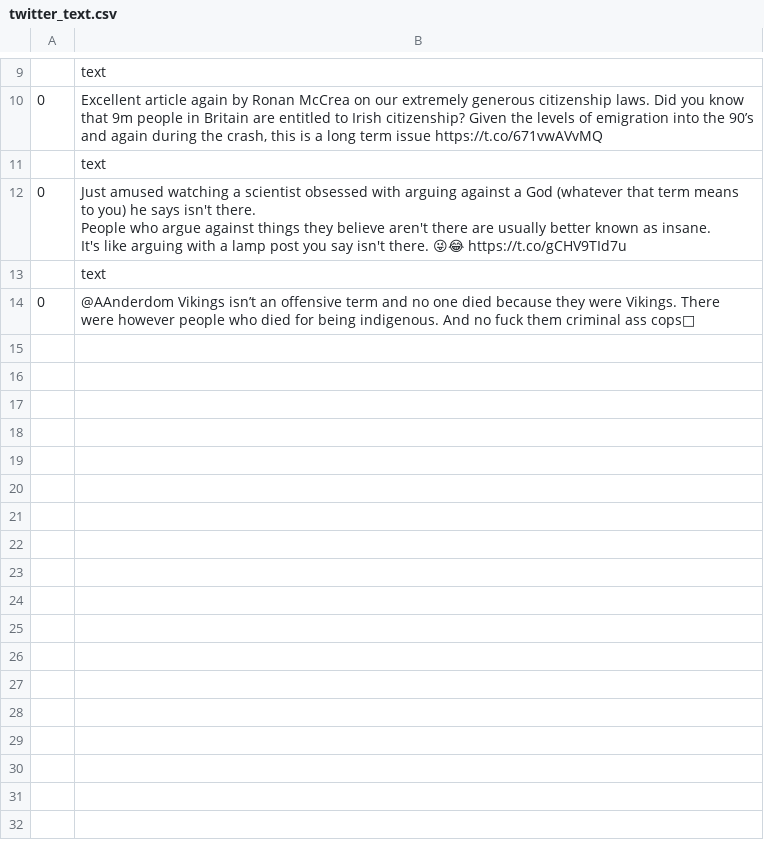
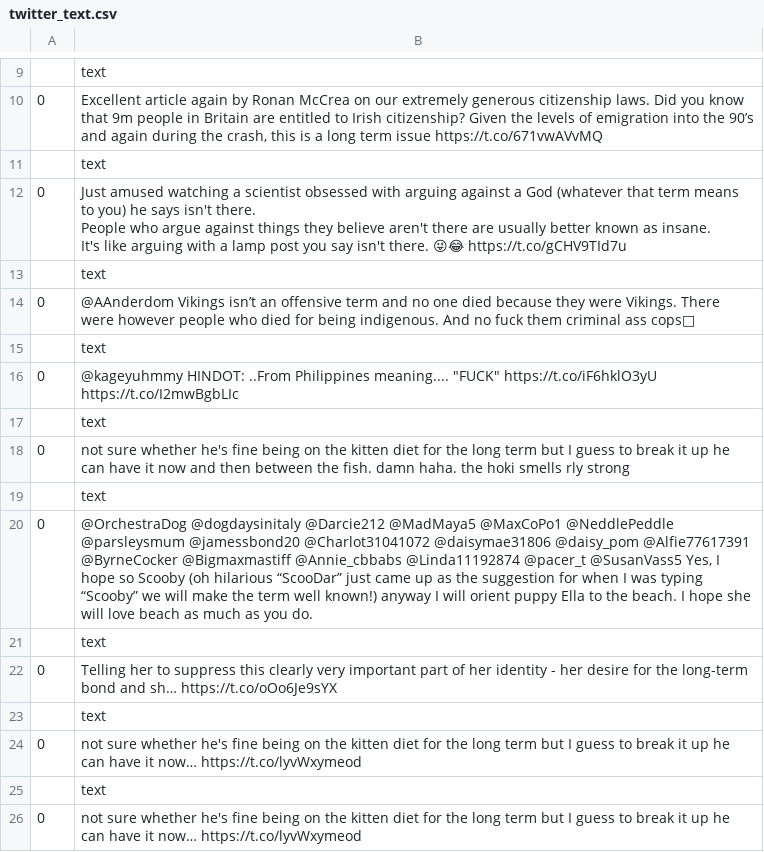
Before and after one commit to rachel-fischoff/sentiment-analysis-vader, a CSV file: app/views/twitter_text.csv, drawn as a sheet; only a part is shown, gaps mark what is left out.

```diff
--- a/app/views/twitter_text.csv
+++ b/app/views/twitter_text.csv
@@ -26 +26,13 @@ It's like arguing with a lamp post you say isn't there. 😜😂 https://t.co/gC
 0,@AAnderdom Vikings isn’t an offensive term and no one died because they were Vikings. There were however people who died for being indigenous. And no fuck them criminal ass cops🤣
+,text
+0,"@kageyuhmmy HINDOT: ..From Philippines meaning.... ""FUCK"" https://t.co/iF6hklO3yU https://t.co/I2mwBgbLIc"
+,text
+0,not sure whether he's fine being on the kitten diet for the long term but I guess to break it up he can have it now and then between the fish. damn haha. the hoki smells rly strong
+,text
+0,"@OrchestraDog @dogdaysinitaly @Darcie212 @MadMaya5 @MaxCoPo1 @NeddlePeddle @parsleysmum @jamessbond20 @Charlot31041072 @daisymae31806 @daisy_pom @Alfie77617391 @ByrneCocker @Bigmaxmastiff @Annie_cbbabs @Linda11192874 @pacer_t @SusanVass5 Yes, I hope so Scooby (oh hilarious “ScooDar” just came up as the suggestion for when I was typing “Scooby” we will make the term well known!) anyway I will orient puppy Ella to the beach. I hope she will love beach as much as you do."
+,text
+0,Telling her to suppress this clearly very important part of her identity - her desire for the long-term bond and sh… https://t.co/oOo6Je9sYX
+,text
+0,not sure whether he's fine being on the kitten diet for the long term but I guess to break it up he can have it now… https://t.co/lyvWxymeod
+,text
+0,not sure whether he's fine being on the kitten diet for the long term but I guess to break it up he can have it now… https://t.co/lyvWxymeod
```
Also changed, not shown: app/views/ngram_twitter_vader.csv, app/views/words_twitter.csv, 4 other files.
